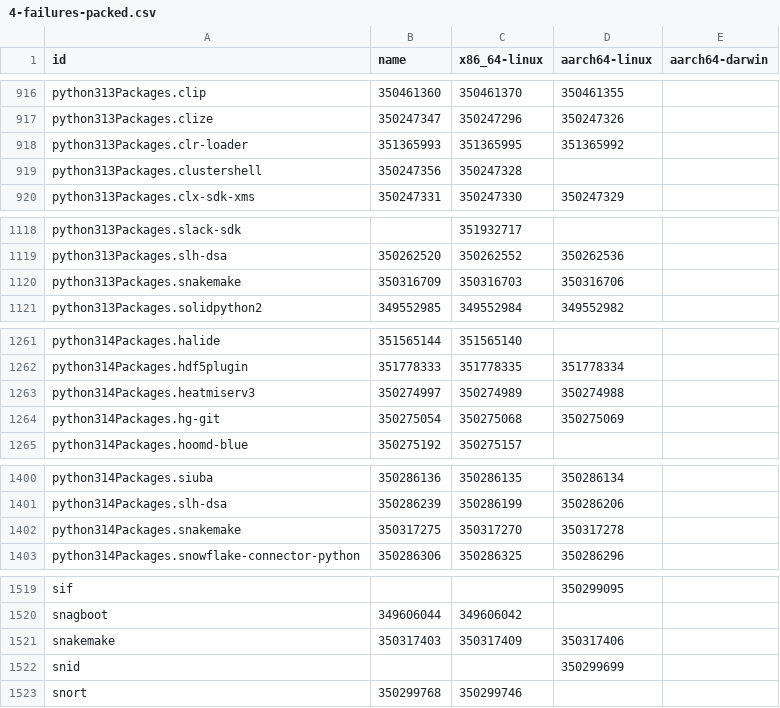
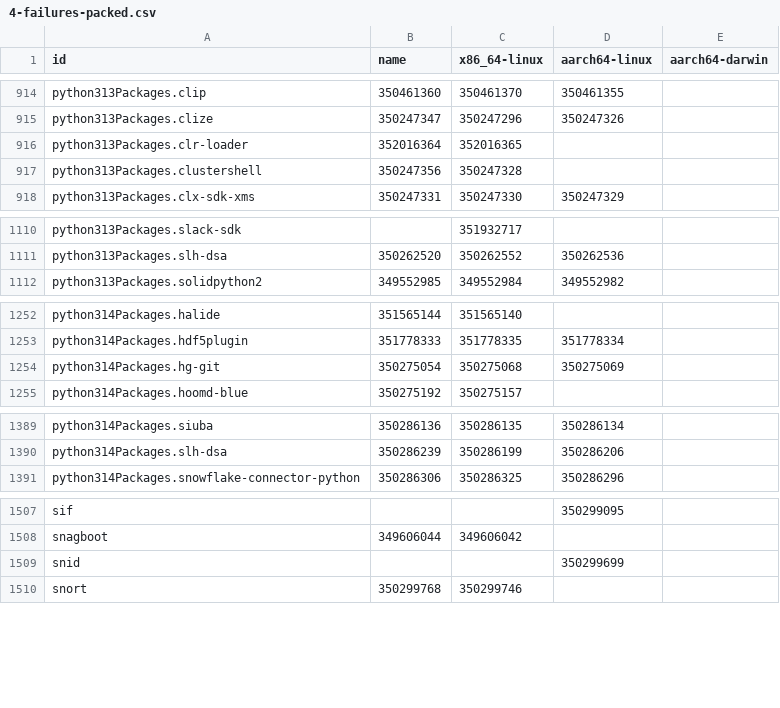
Before and after one commit to dtomvan/nixpkgs-failure-notify, a CSV file: results/trunk/4-failures-packed.csv, drawn as a sheet; only a part is shown, gaps mark what is left out; the diff covers the shown part only.

```diff
--- a/results/trunk/4-failures-packed.csv
+++ b/results/trunk/4-failures-packed.csv
@@ -917,3 +915,3 @@ python313Packages.clip,350461360,350461370,350461355
 python313Packages.clize,350247347,350247296,350247326
-python313Packages.clr-loader,351365993,351365995,351365992
+python313Packages.clr-loader,352016364,352016365,
 python313Packages.clustershell,350247356,350247328,
@@ -1119,3 +1111,2 @@ python313Packages.slack-sdk,,351932717,
 python313Packages.slh-dsa,350262520,350262552,350262536
-python313Packages.snakemake,350316709,350316703,350316706
 python313Packages.solidpython2,349552985,349552984,349552982
@@ -1262,3 +1253,2 @@ python314Packages.halide,351565144,351565140,
 python314Packages.hdf5plugin,351778333,351778335,351778334
-python314Packages.heatmiserv3,350274997,350274989,350274988
 python314Packages.hg-git,350275054,350275068,350275069
@@ -1401,3 +1390,2 @@ python314Packages.siuba,350286136,350286135,350286134
 python314Packages.slh-dsa,350286239,350286199,350286206
-python314Packages.snakemake,350317275,350317270,350317278
 python314Packages.snowflake-connector-python,350286306,350286325,350286296
@@ -1520,3 +1508,2 @@ sif,,,350299095
 snagboot,349606044,349606042,
-snakemake,350317403,350317409,350317406
 snid,,,350299699
```
Also changed, not shown: 11 removed rows and 68 edited cells elsewhere in this file, 2 other files.
